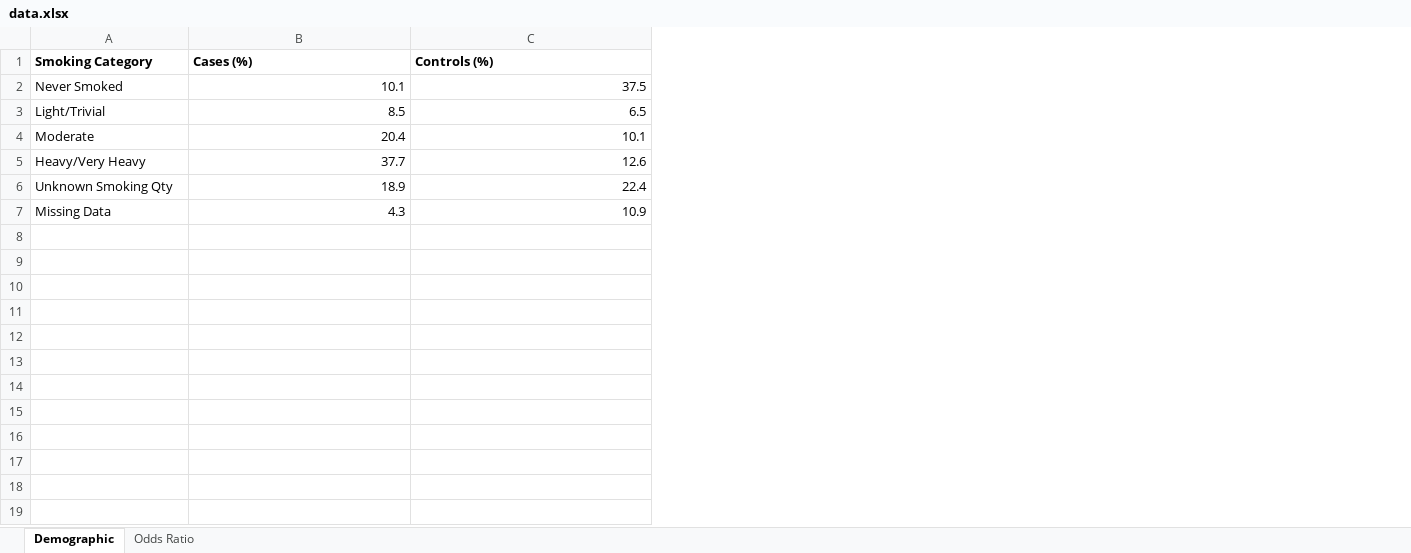
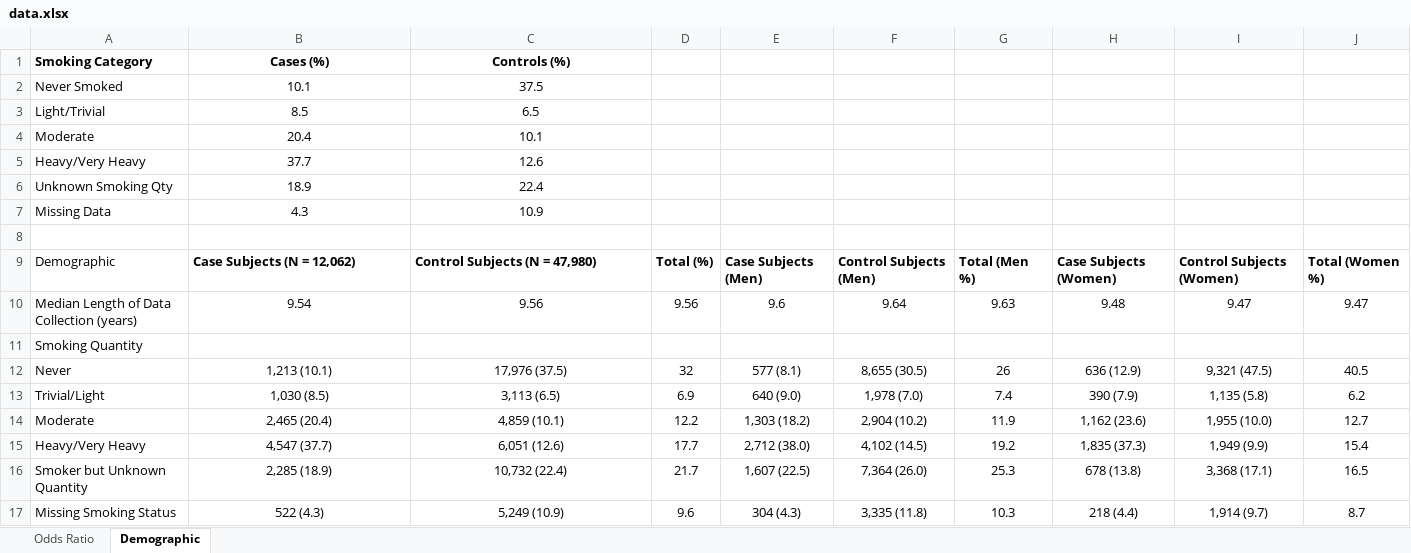
Before and after one commit to fabiothon/Linear-Regression-Visualisation, an Excel workbook: data.xlsx, sheet Demographic, drawn as a sheet; values as stored, in another font and other column widths than the file's, no borders; the diff names each change by its address in the sheet, - before the commit and + after, or states it on an @@ line.

Commit message:
Updated main.py, data source and README.md

```diff
--- a/data.xlsx (sheet Demographic)
+++ b/data.xlsx (sheet Demographic)
@@ sheet tab order changed: Odds Ratio | Demographic @@
+column D, empty
+column E, empty
+column F, empty
+column G, empty
+column H, empty
+column I, empty
+column J, empty
-B1:C1 alignment: left
+B1:C1 alignment: center
-B2:C7 alignment: right
+B2:C7 alignment: center
+row 8: (empty)
+row 9: Demographic | Case Subjects (N = 12,062) | Control Subjects (N = 47,980) | Total (%) | Case Subjects (Men) | Control Subjects (Men) | Total (Men %) | Case Subjects (Women) | Control Subjects (Women) | Total (Women %)
+row 10: Median Length of Data Collection (years) | 9.54 | 9.56 | 9.56 | 9.6 | 9.64 | 9.63 | 9.48 | 9.47 | 9.47
+row 11: Smoking Quantity
+row 12: Never | 1,213 (10.1) | 17,976 (37.5) | 32 | 577 (8.1) | 8,655 (30.5) | 26 | 636 (12.9) | 9,321 (47.5) | 40.5
+row 13: Trivial/Light | 1,030 (8.5) | 3,113 (6.5) | 6.9 | 640 (9.0) | 1,978 (7.0) | 7.4 | 390 (7.9) | 1,135 (5.8) | 6.2
+row 14: Moderate | 2,465 (20.4) | 4,859 (10.1) | 12.2 | 1,303 (18.2) | 2,904 (10.2) | 11.9 | 1,162 (23.6) | 1,955 (10.0) | 12.7
+row 15: Heavy/Very Heavy | 4,547 (37.7) | 6,051 (12.6) | 17.7 | 2,712 (38.0) | 4,102 (14.5) | 19.2 | 1,835 (37.3) | 1,949 (9.9) | 15.4
+row 16: Smoker but Unknown Quantity | 2,285 (18.9) | 10,732 (22.4) | 21.7 | 1,607 (22.5) | 7,364 (26.0) | 25.3 | 678 (13.8) | 3,368 (17.1) | 16.5
+row 17: Missing Smoking Status | 522 (4.3) | 5,249 (10.9) | 9.6 | 304 (4.3) | 3,335 (11.8) | 10.3 | 218 (4.4) | 1,914 (9.7) | 8.7
```
Also changed, not shown: sheet Odds Ratio, 2 other files.
